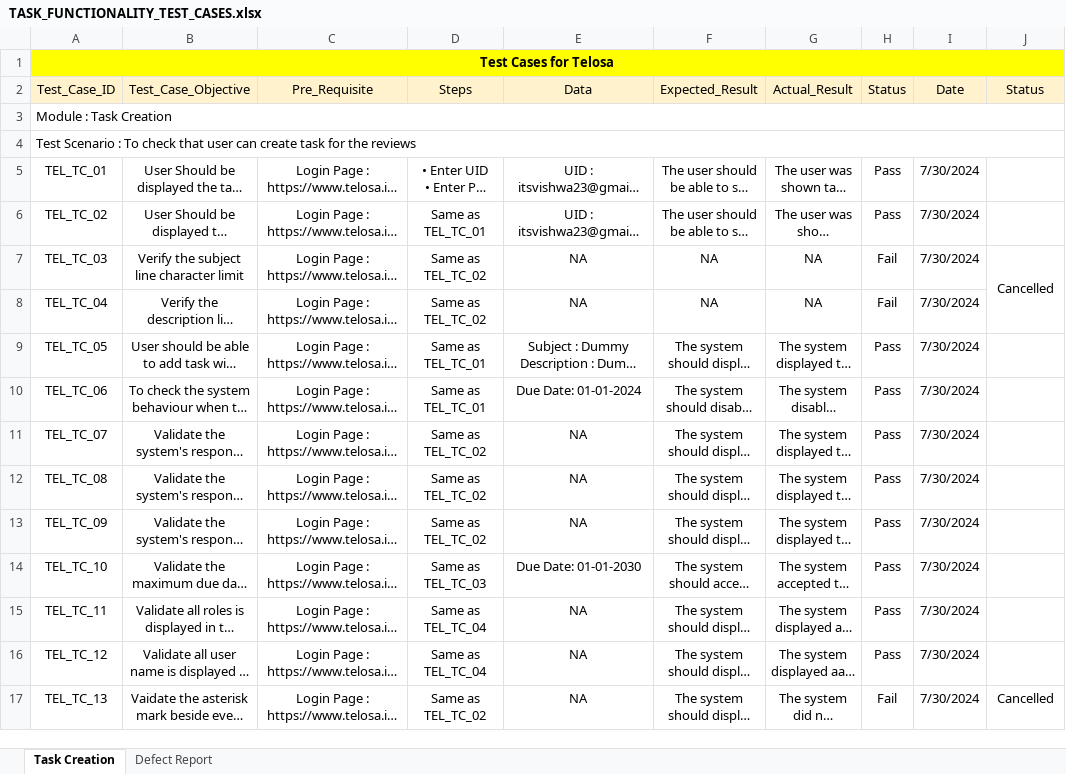
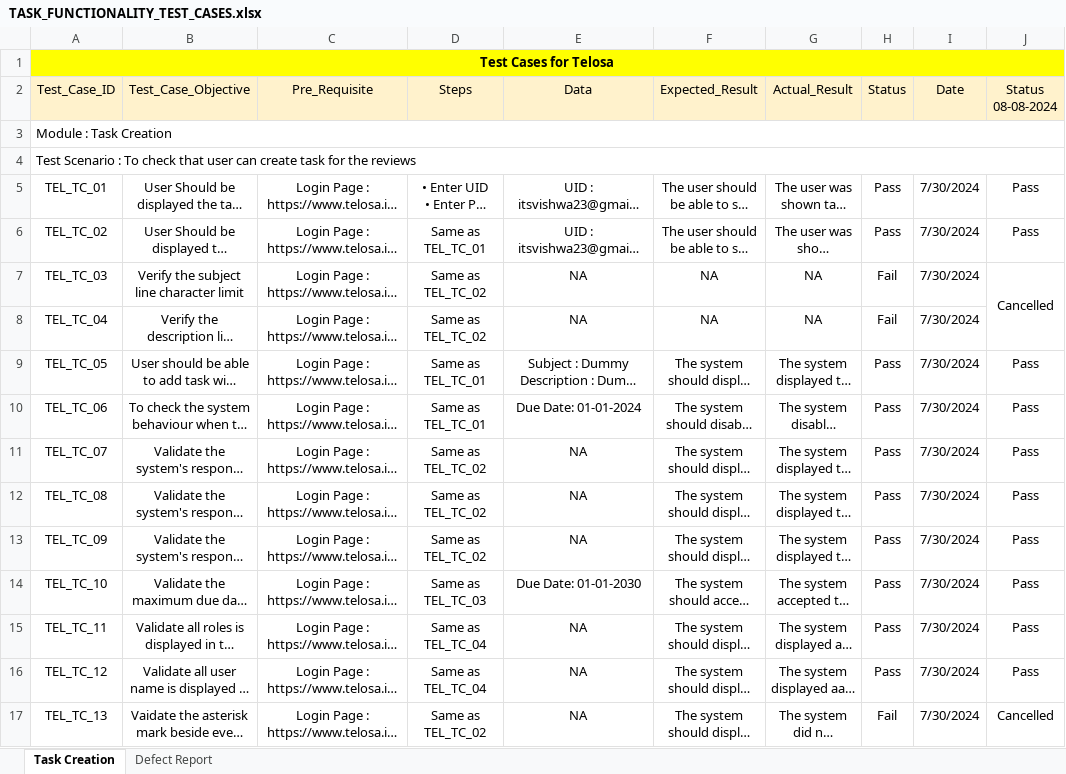
Before and after one commit to itsvishwa23/TELOSA, an Excel workbook: TASK_FUNCTIONALITY_TEST_CASES.xlsx, sheet Task Creation, drawn as a sheet; only a part is shown; long unchanged cells end in …; values as stored, in another font and other column widths than the file's, no borders; ↵ is a line break in a cell; the diff covers the shown part only; the diff names each change by its address in the sheet, - before the commit and + after, or states it on an @@ line.

```diff
--- a/TASK_FUNCTIONALITY_TEST_CASES.xlsx (sheet Task Creation)
+++ b/TASK_FUNCTIONALITY_TEST_CASES.xlsx (sheet Task Creation)
-J2: Status
+J2: Status ↵ 08-08-2024
-J5:J6 (Status 08-08-2024): (empty)
+J5:J6 (Status 08-08-2024): Pass
-J9:J16 (Status 08-08-2024): (empty)
+J9:J16 (Status 08-08-2024): Pass
```
Also changed, not shown: 13 edited cells elsewhere in this sheet, sheet Defect Report, DUMMY_ACCOUNT_DETAILS_FOR_SERVICE_REMINDER_FUNCTIONALITY.xlsx, SERVICE_REMINDER_FUNCTIONALITY_TEST_CASES.xlsx, 5 other files.
